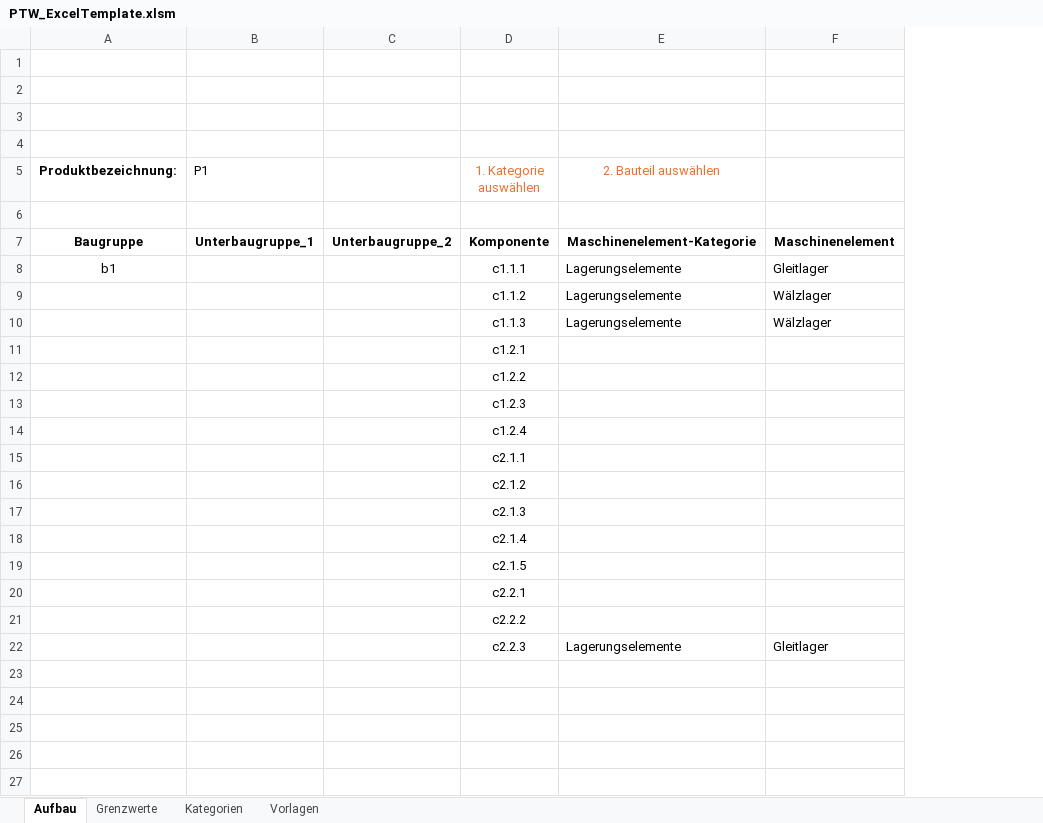
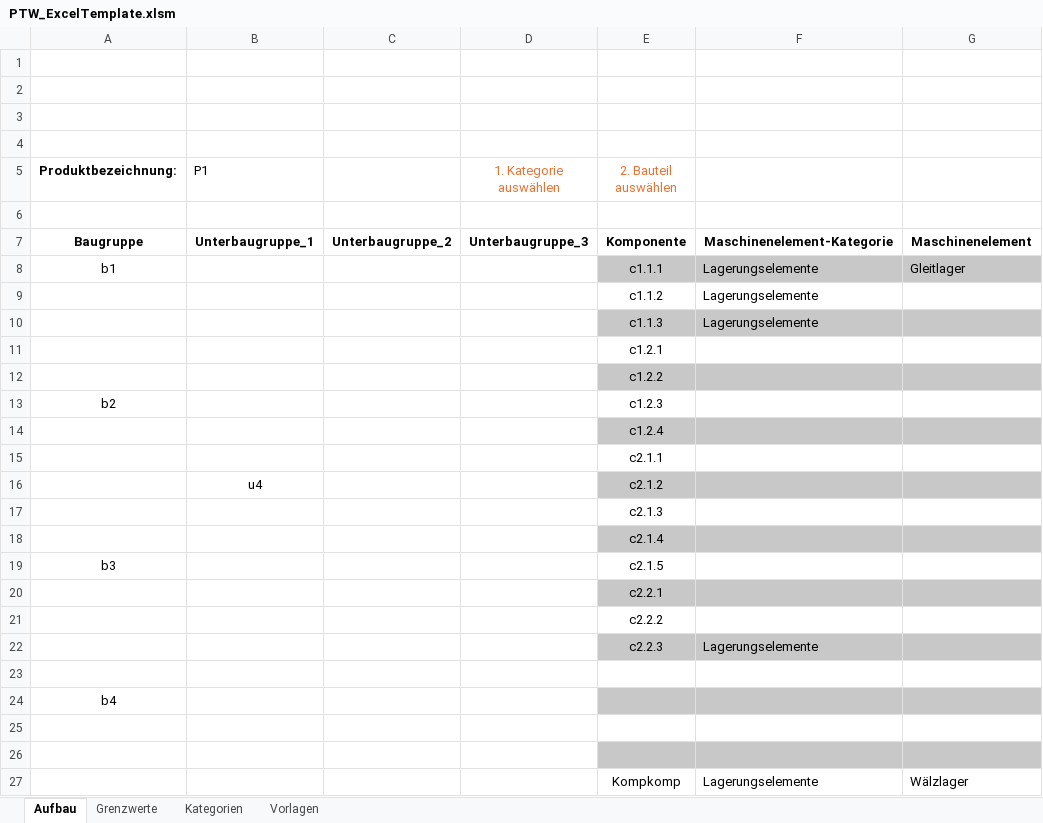
Before and after one commit to TU-DARMSTADT-BP-2025-64/ptw-evaluation-assist, an Excel workbook: src/lib/PTW_ExcelTemplate.xlsm, sheet Aufbau, drawn as a sheet; values as stored, in another font and other column widths than the file's, no borders; charts and pictures and table styles not drawn; addresses are those after the commit; the diff names each change by its address in the sheet, - before the commit and + after, or states it on an @@ line.

Commit message:
added functions to add and remove lines, fixed logic for X insertion and improved line formatting consistency in 'Aufbau'

```diff
--- a/src/lib/PTW_ExcelTemplate.xlsm (sheet Aufbau)
+++ b/src/lib/PTW_ExcelTemplate.xlsm (sheet Aufbau)
+column D (1. Kategorie auswählen), row 7: Unterbaugruppe_3
-E5: 1. Kategorie auswählen
+E5: 2. Bauteil auswählen
-F5: 2. Bauteil auswählen
+F5: (empty)
-E8:G8 fill: none
+E8:G8 fill: #C8C8C8
-G9:G10: Wälzlager
+G9:G10: (empty)
-E10:G10 fill: none
+E10:G10 fill: #C8C8C8
-E12:G12 fill: none
+E12:G12 fill: #C8C8C8
-A13 (Produktbezeichnung:): (empty)
+A13 (Produktbezeichnung:): b2
-E14:G14 fill: none
+E14:G14 fill: #C8C8C8
-B16 (P1): (empty)
+B16 (P1): u4
-E16:G16 fill: none
+E16:G16 fill: #C8C8C8
-E18:G18 fill: none
+E18:G18 fill: #C8C8C8
-A19 (Produktbezeichnung:): (empty)
+A19 (Produktbezeichnung:): b3
-E20:G20 fill: none
+E20:G20 fill: #C8C8C8
-E22:G22 fill: none
+E22:G22 fill: #C8C8C8
-G22: Gleitlager
+G22: (empty)
+row 23: (empty)
+row 24: b4
+row 25: (empty)
+row 26: (empty)
+row 27:  |  |  |  | Kompkomp | Lagerungselemente | Wälzlager
```
Also changed, not shown: sheet Grenzwerte, charts or pictures.
